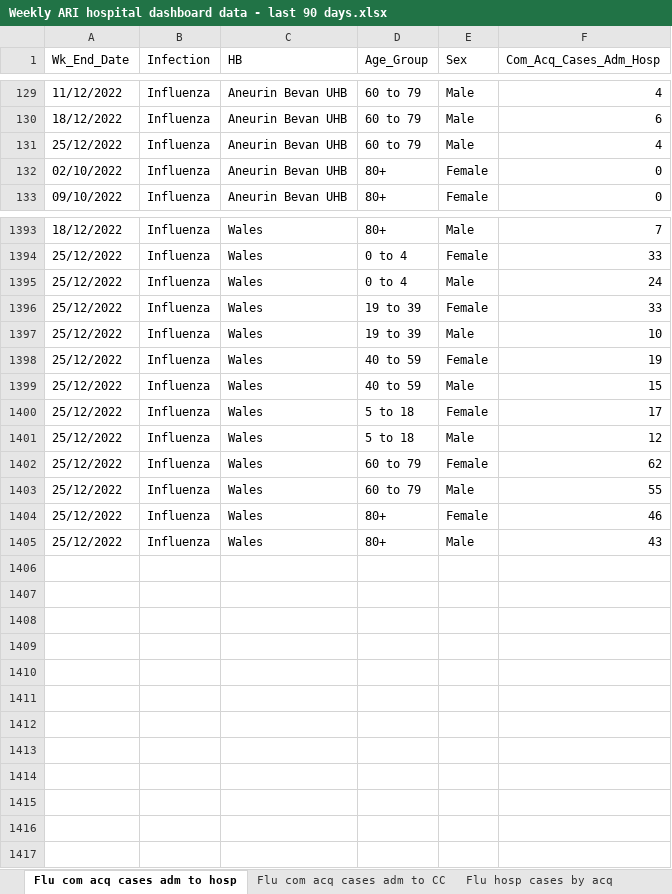
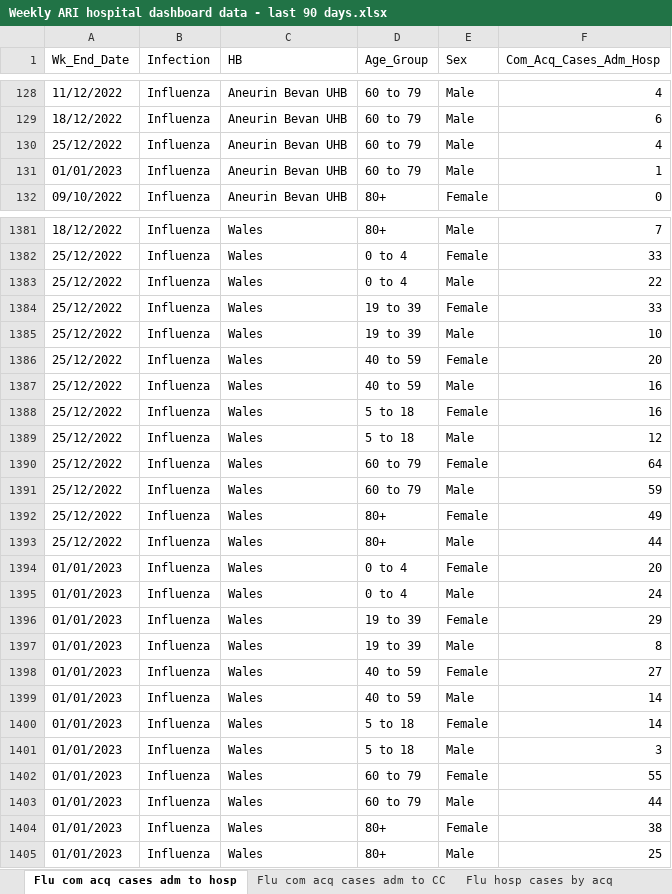
Before and after one commit to NIHR-BI/2023_24_Flu_data_upload, an Excel workbook: Weekly ARI hospital dashboard data - last 90 days.xlsx, sheet Flu com acq cases adm to hosp, drawn as a sheet; only a part is shown, gaps mark what is left out; values as stored, in another font and other column widths than the file's, no borders; removed rows and columns are numbered as before the commit, all else as after; the diff covers the shown part only; the diff names each change by its address in the sheet, - before the commit and + after, or states it on an @@ line.

```diff
--- a/Weekly ARI hospital dashboard data - last 90 days.xlsx (sheet Flu com acq cases adm to hosp)
+++ b/Weekly ARI hospital dashboard data - last 90 days.xlsx (sheet Flu com acq cases adm to hosp)
-row 132: 02/10/2022 | Influenza | Aneurin Bevan UHB | 80+ | Female | 0
+row 131: 01/01/2023 | Influenza | Aneurin Bevan UHB | 60 to 79 | Male | 1
-F1383 (Com_Acq_Cases_Adm_Hosp): 24
+F1383 (Com_Acq_Cases_Adm_Hosp): 22
-F1386 (Com_Acq_Cases_Adm_Hosp): 19
+F1386 (Com_Acq_Cases_Adm_Hosp): 20
-F1387 (Com_Acq_Cases_Adm_Hosp): 15
+F1387 (Com_Acq_Cases_Adm_Hosp): 16
-F1388 (Com_Acq_Cases_Adm_Hosp): 17
+F1388 (Com_Acq_Cases_Adm_Hosp): 16
-F1390 (Com_Acq_Cases_Adm_Hosp): 62
+F1390 (Com_Acq_Cases_Adm_Hosp): 64
-F1391 (Com_Acq_Cases_Adm_Hosp): 55
+F1391 (Com_Acq_Cases_Adm_Hosp): 59
-F1392 (Com_Acq_Cases_Adm_Hosp): 46
+F1392 (Com_Acq_Cases_Adm_Hosp): 49
-F1393 (Com_Acq_Cases_Adm_Hosp): 43
+F1393 (Com_Acq_Cases_Adm_Hosp): 44
+row 1394: 01/01/2023 | Influenza | Wales | 0 to 4 | Female | 20
+row 1395: 01/01/2023 | Influenza | Wales | 0 to 4 | Male | 24
+row 1396: 01/01/2023 | Influenza | Wales | 19 to 39 | Female | 29
+row 1397: 01/01/2023 | Influenza | Wales | 19 to 39 | Male | 8
+row 1398: 01/01/2023 | Influenza | Wales | 40 to 59 | Female | 27
+row 1399: 01/01/2023 | Influenza | Wales | 40 to 59 | Male | 14
+row 1400: 01/01/2023 | Influenza | Wales | 5 to 18 | Female | 14
+row 1401: 01/01/2023 | Influenza | Wales | 5 to 18 | Male | 3
+row 1402: 01/01/2023 | Influenza | Wales | 60 to 79 | Female | 55
+row 1403: 01/01/2023 | Influenza | Wales | 60 to 79 | Male | 44
+row 1404: 01/01/2023 | Influenza | Wales | 80+ | Female | 38
+row 1405: 01/01/2023 | Influenza | Wales | 80+ | Male | 25
```
Also changed, not shown: 23 added rows, 35 removed rows and 222 edited cells elsewhere in this sheet, sheet RSV hosp IP cases, sheet Flu hosp IP cases, sheet Flu hosp cases by acq, sheet RSV hosp cases by acq, sheet RSV com acq cases adm to hosp, sheet RSV CC IP cases, 5 more sheets.
